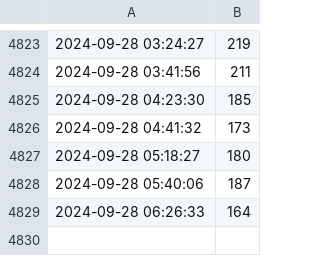
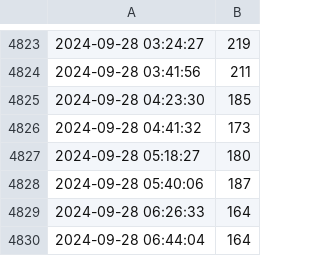
Before and after one commit to CAS-ual-TY/happy_austrian_fathers_day, a CSV file: player_numbers.csv, drawn as a sheet; only a part is shown, gaps mark what is left out.

```diff
--- a/player_numbers.csv
+++ b/player_numbers.csv
@@ -4829 +4829,2 @@
 2024-09-28 06:26:33,164
+2024-09-28 06:44:04,164
```
